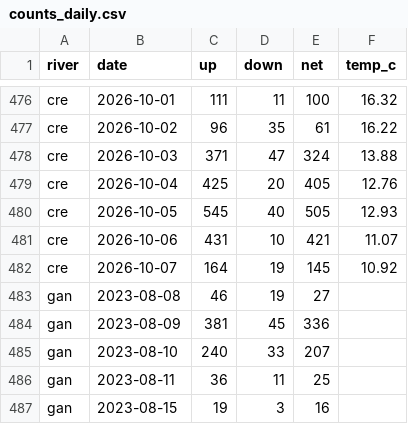
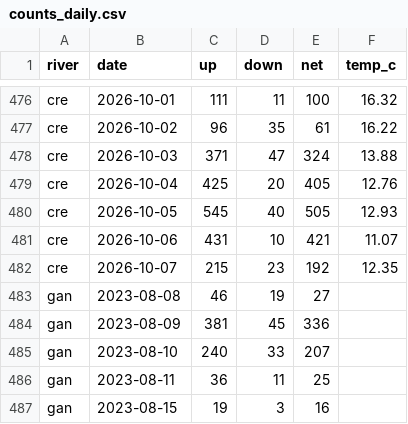
Before and after one commit to tomgrizz/guess-the-run, a CSV file: data/counts_daily.csv, drawn as a sheet; only a part is shown, gaps mark what is left out.

```diff
--- a/data/counts_daily.csv
+++ b/data/counts_daily.csv
@@ -481,3 +481,3 @@ cre,2026-10-05,545,40,505,12.93
 cre,2026-10-06,431,10,421,11.07
-cre,2026-10-07,164,19,145,10.92
+cre,2026-10-07,215,23,192,12.35
 gan,2023-08-08,46,19,27,
```
Also changed, not shown: 1 other file.
